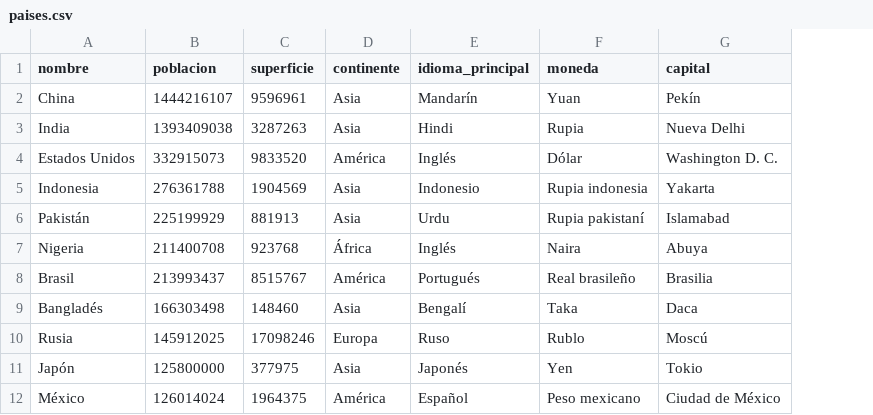
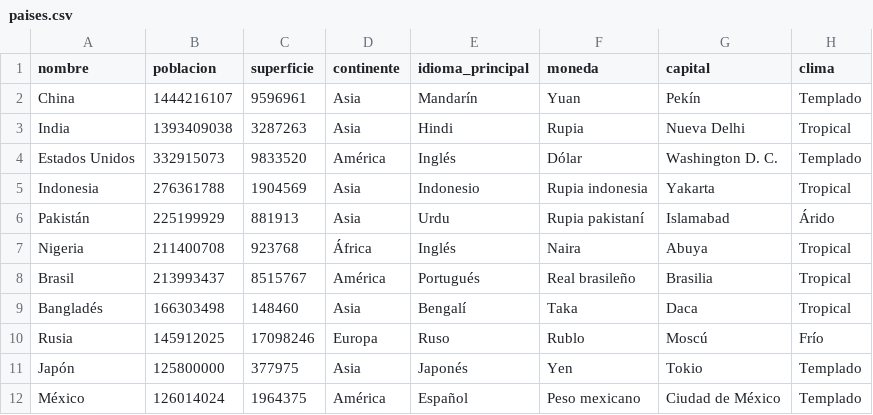
Before and after one commit to BrenCrash/UTN---TPI, a CSV file: paises.csv, drawn as a sheet; only a part is shown; the diff names each change by its address in the sheet, - before the commit and + after, or states it on an @@ line.

```diff
--- a/paises.csv
+++ b/paises.csv
+column H (clima), rows 2-12: Templado | Tropical | Templado | Tropical | Árido | Tropical | Tropical | Tropical | Frío | Templado | Templado
```
Also changed, not shown: 1 other file.
